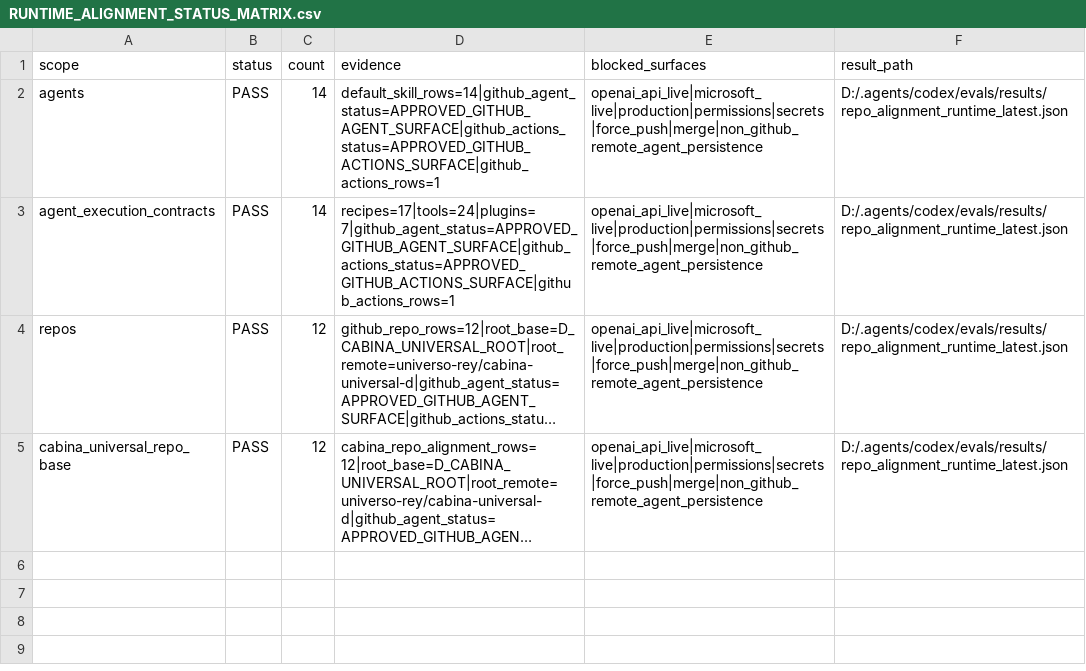
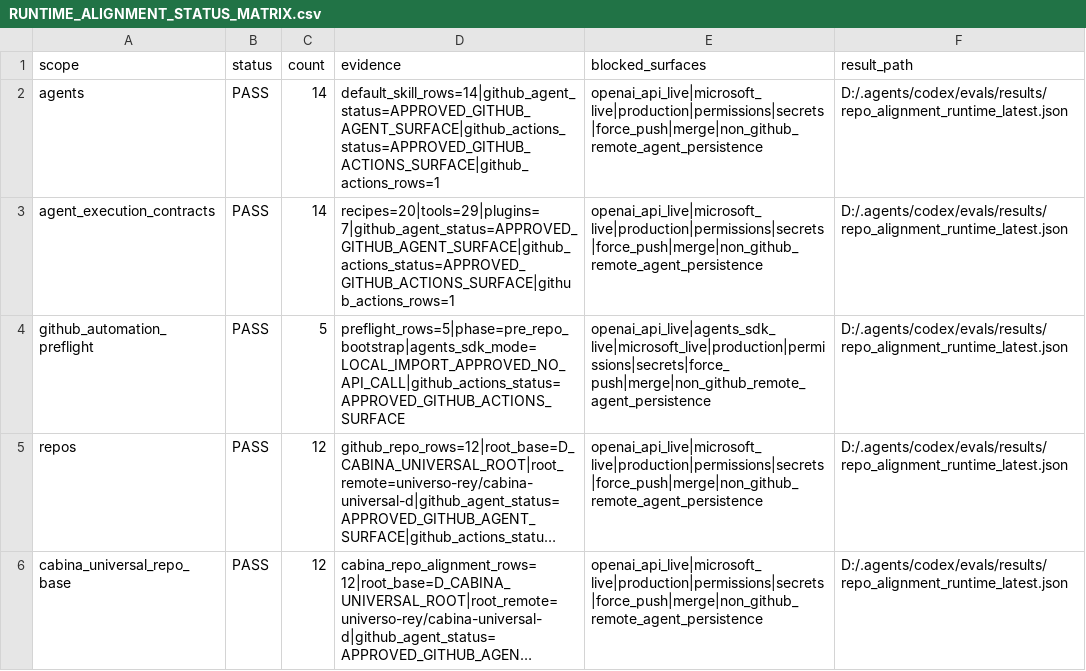
Before and after one commit to universo-rey/cabina-universal-d, a CSV file: .agents/codex/matrices/RUNTIME_ALIGNMENT_STATUS_MATRIX.csv, drawn as a sheet; long unchanged cells end in …; the diff names each change by its address in the sheet, - before the commit and + after, or states it on an @@ line.

Commit message:
chore: add github automation preflight

```diff
--- a/.agents/codex/matrices/RUNTIME_ALIGNMENT_STATUS_MATRIX.csv
+++ b/.agents/codex/matrices/RUNTIME_ALIGNMENT_STATUS_MATRIX.csv
-D3 (evidence): recipes=17|tools=24|plugins=7|github_agent_status=APPROVED_GITHUB_AGENT_SURFACE|github_actions_status=APPROVED_GITHUB_ACTIONS_SURFACE|github_actions_rows=1
+D3 (evidence): recipes=20|tools=29|plugins=7|github_agent_status=APPROVED_GITHUB_AGENT_SURFACE|github_actions_status=APPROVED_GITHUB_ACTIONS_SURFACE|github_actions_rows=1
+row 4: github_automation_preflight | PASS | 5 | preflight_rows=5|phase=pre_repo_bootstrap|agents_sdk_mode=LOCAL_IMPORT_APPROVED_NO_API_CALL|github_actions_status=APPROVED_GITHUB_ACTIONS_SURFACE | openai_api_live|agents_sdk_live|microsoft_live|production|permissions|secrets|force_push|merge|non_github_remote_agent_persistence | D:/.agents/codex/evals/results/repo_alignment_runtime_latest.json
```
Also changed, not shown: .agents/codex/matrices/EVIDENCE_AND_VALIDATION_MATRIX.csv, .agents/codex/matrices/MATRIX_INDEX.csv, 16 other files.
